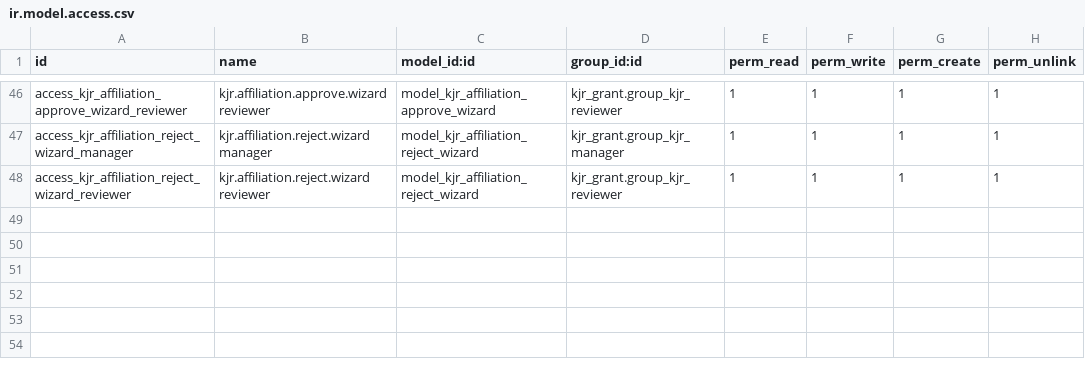
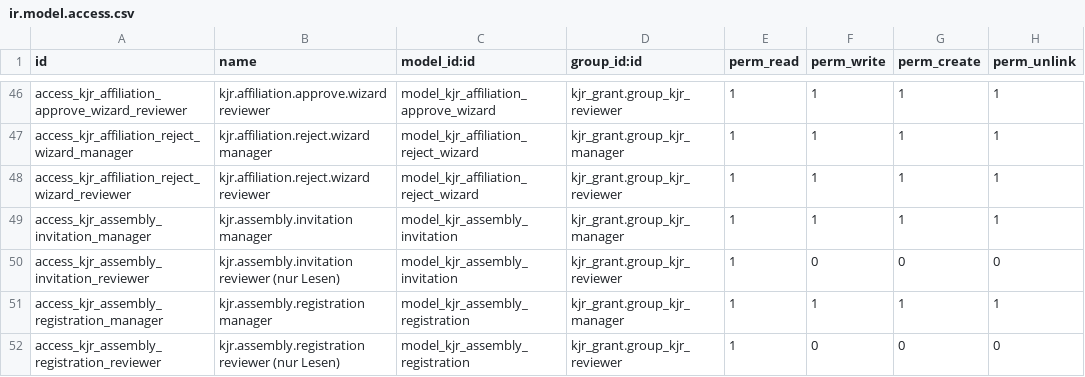
Before and after one commit to LUKAS-KLGM/klgm-programing, a CSV file: kjr_grant/security/ir.model.access.csv, drawn as a sheet; only a part is shown, gaps mark what is left out.

```diff
--- a/kjr_grant/security/ir.model.access.csv
+++ b/kjr_grant/security/ir.model.access.csv
@@ -48 +48,5 @@ access_kjr_affiliation_reject_wizard_manager,kjr.affiliation.reject.wizard manag
 access_kjr_affiliation_reject_wizard_reviewer,kjr.affiliation.reject.wizard reviewer,model_kjr_affiliation_reject_wizard,kjr_grant.group_kjr_reviewer,1,1,1,1
+access_kjr_assembly_invitation_manager,kjr.assembly.invitation manager,model_kjr_assembly_invitation,kjr_grant.group_kjr_manager,1,1,1,1
+access_kjr_assembly_invitation_reviewer,kjr.assembly.invitation reviewer (nur Lesen),model_kjr_assembly_invitation,kjr_grant.group_kjr_reviewer,1,0,0,0
+access_kjr_assembly_registration_manager,kjr.assembly.registration manager,model_kjr_assembly_registration,kjr_grant.group_kjr_manager,1,1,1,1
+access_kjr_assembly_registration_reviewer,kjr.assembly.registration reviewer (nur Lesen),model_kjr_assembly_registration,kjr_grant.group_kjr_reviewer,1,0,0,0
```
Also changed, not shown: 35 other files.
